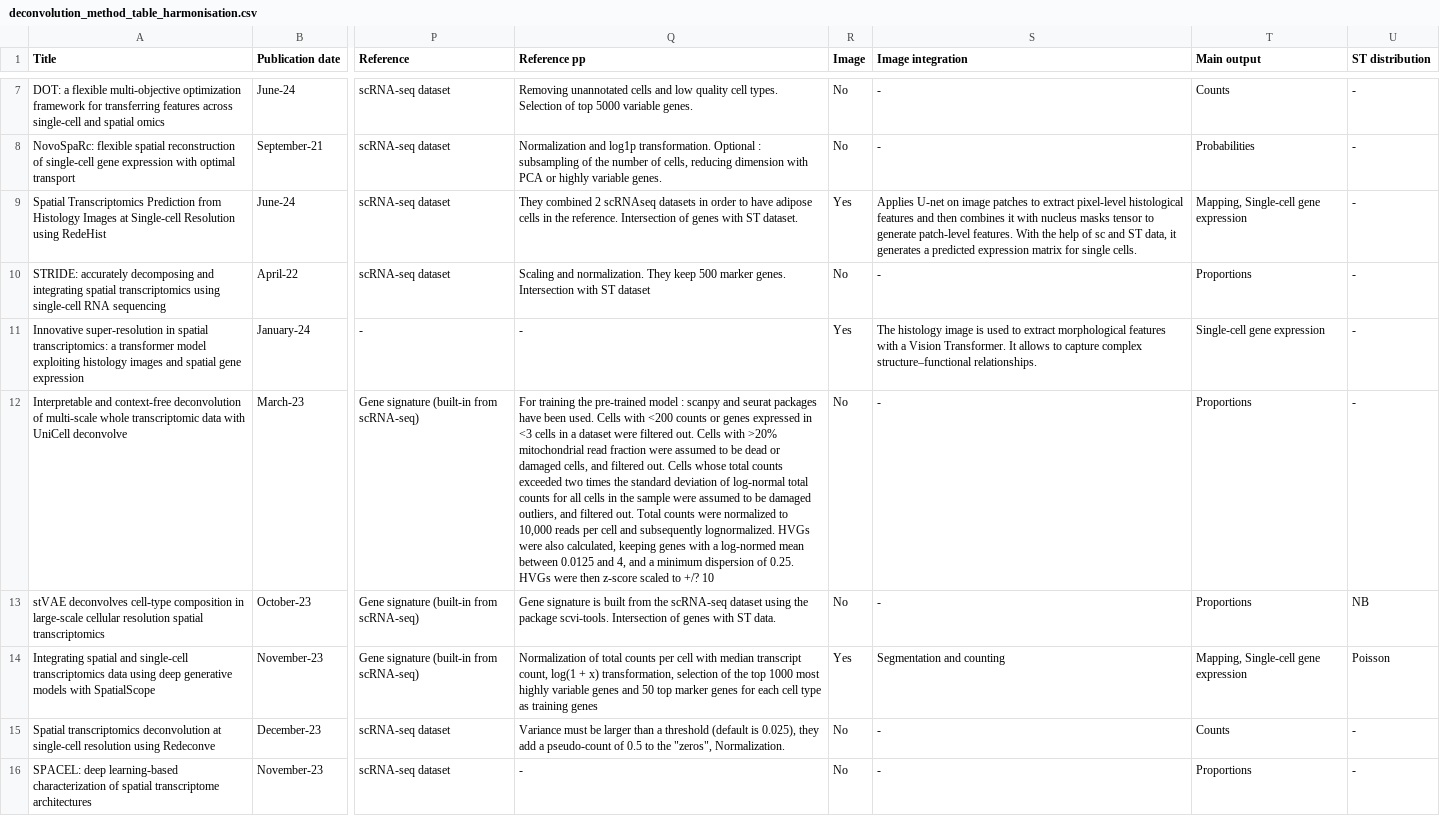
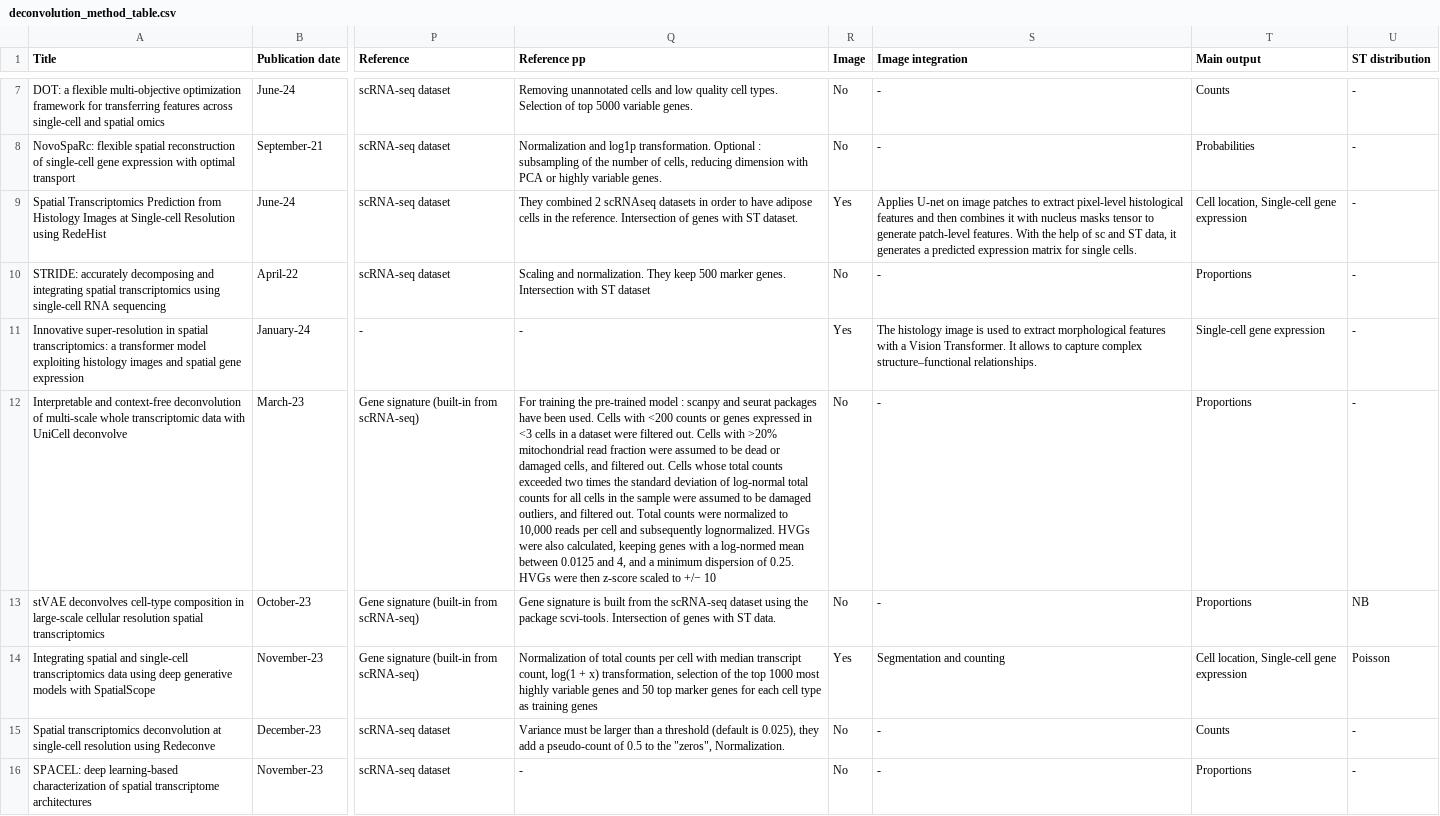
Before and after one commit to lgaspardboulinc31/Deconvolution_review, a CSV file: deconvolution_method_table.csv (was Shiny_Deconvolution/data/deconvolution_method_table_harmonisation.csv), drawn as a sheet; only a part is shown, gaps mark what is left out; the diff covers the shown part only; the diff names each change by its address in the sheet, - before the commit and + after, or states it on an @@ line.

```diff
--- a/Shiny_Deconvolution/data/deconvolution_method_table_harmonisation.csv
+++ b/deconvolution_method_table.csv
-T9 (Main output): Mapping, Single-cell gene expression
+T9 (Main output): Cell location, Single-cell gene expression
-Q12 (Reference pp): …scaled to +/? 10
+Q12 (Reference pp): …scaled to +/− 10
-T14 (Main output): Mapping, Single-cell gene expression
+T14 (Main output): Cell location, Single-cell gene expression
```
Also changed, not shown: 16 edited cells elsewhere in this file, 18 other files.
